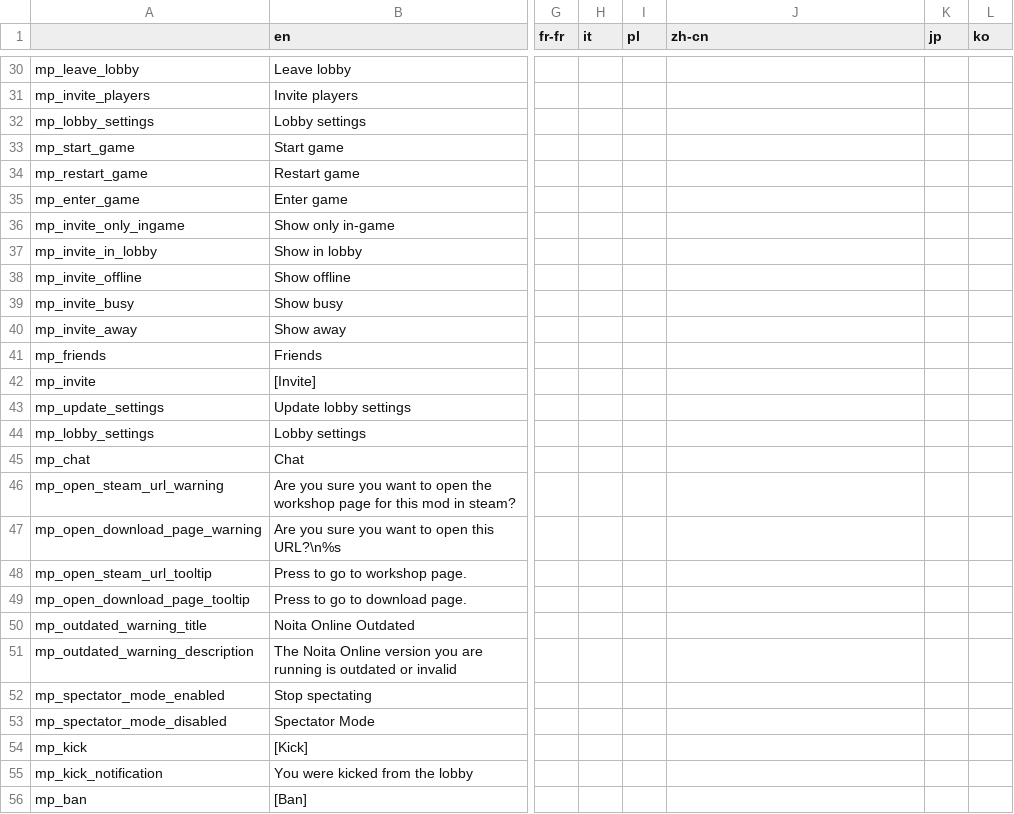
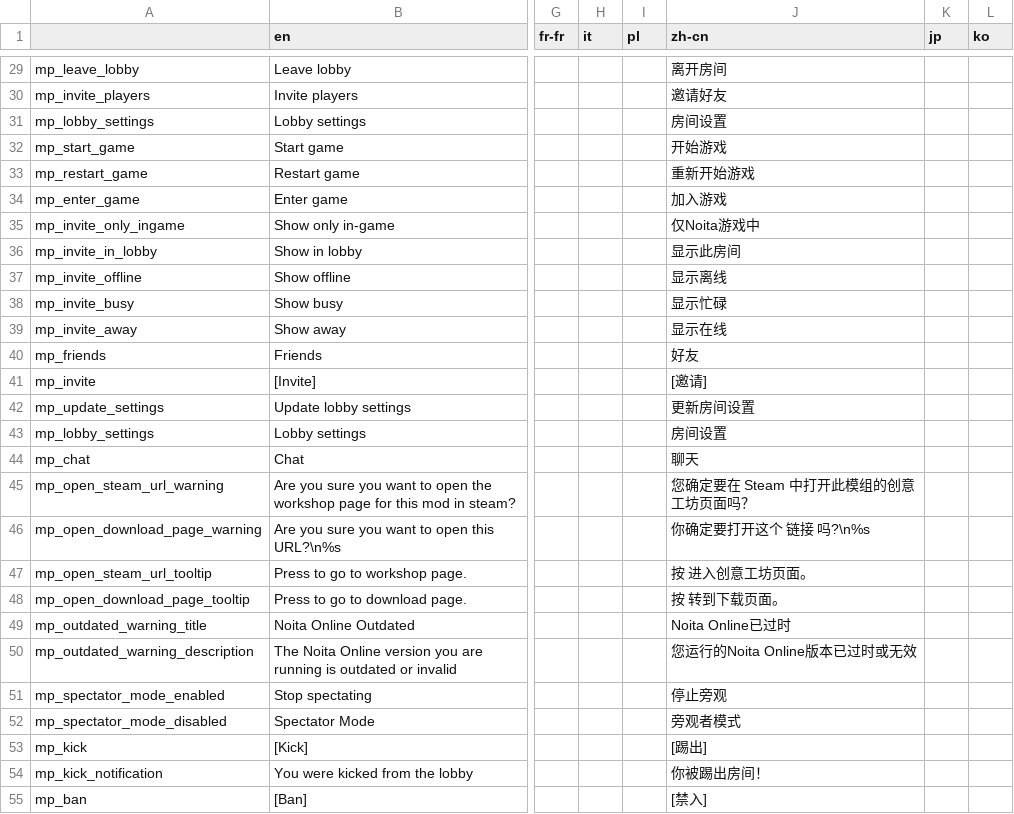
Before and after one commit to EvaisaDev/noita-online, a CSV file: evaisa.mp/translations.csv, drawn as a sheet; only a part is shown, gaps mark what is left out; addresses are those after the commit; the diff covers the shown part only; the diff names each change by its address in the sheet, - before the commit and + after, or states it on an @@ line.

```diff
--- a/evaisa.mp/translations.csv
+++ b/evaisa.mp/translations.csv
-J29 (zh-cn): (empty)
+J29 (zh-cn): 离开房间
-J30 (zh-cn): (empty)
+J30 (zh-cn): 邀请好友
-J31 (zh-cn): (empty)
+J31 (zh-cn): 房间设置
-J32 (zh-cn): (empty)
+J32 (zh-cn): 开始游戏
-J33 (zh-cn): (empty)
+J33 (zh-cn): 重新开始游戏
-J34 (zh-cn): (empty)
+J34 (zh-cn): 加入游戏
-J35 (zh-cn): (empty)
+J35 (zh-cn): 仅Noita游戏中
-J36 (zh-cn): (empty)
+J36 (zh-cn): 显示此房间
-J37 (zh-cn): (empty)
+J37 (zh-cn): 显示离线
-J38 (zh-cn): (empty)
+J38 (zh-cn): 显示忙碌
-J39 (zh-cn): (empty)
+J39 (zh-cn): 显示在线
-J40 (zh-cn): (empty)
+J40 (zh-cn): 好友
-J41 (zh-cn): (empty)
+J41 (zh-cn): [邀请]
-J42 (zh-cn): (empty)
+J42 (zh-cn): 更新房间设置
-J43 (zh-cn): (empty)
+J43 (zh-cn): 房间设置
-J44 (zh-cn): (empty)
+J44 (zh-cn): 聊天
-J45 (zh-cn): (empty)
+J45 (zh-cn): 您确定要在 Steam 中打开此模组的创意工坊页面吗？
-J46 (zh-cn): (empty)
+J46 (zh-cn): 你确定要打开这个 链接 吗?\n%s
-J47 (zh-cn): (empty)
+J47 (zh-cn): 按 进入创意工坊页面。
-J48 (zh-cn): (empty)
+J48 (zh-cn): 按 转到下载页面。
-J49 (zh-cn): (empty)
+J49 (zh-cn): Noita Online已过时
-J50 (zh-cn): (empty)
+J50 (zh-cn): 您运行的Noita Online版本已过时或无效
-J51 (zh-cn): (empty)
+J51 (zh-cn): 停止旁观
-J52 (zh-cn): (empty)
+J52 (zh-cn): 旁观者模式
-J53 (zh-cn): (empty)
+J53 (zh-cn): [踢出]
-J54 (zh-cn): (empty)
+J54 (zh-cn): 你被踢出房间！
-J55 (zh-cn): (empty)
+J55 (zh-cn): [禁入]
```
Also changed, not shown: 1 removed row and 52 edited cells elsewhere in this file, evaisa.arena/translations.csv, 13 other files.
